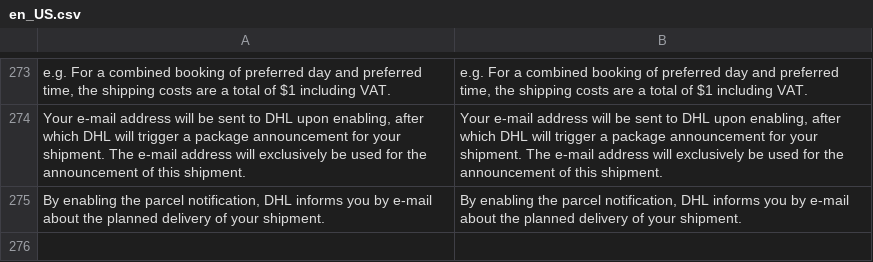
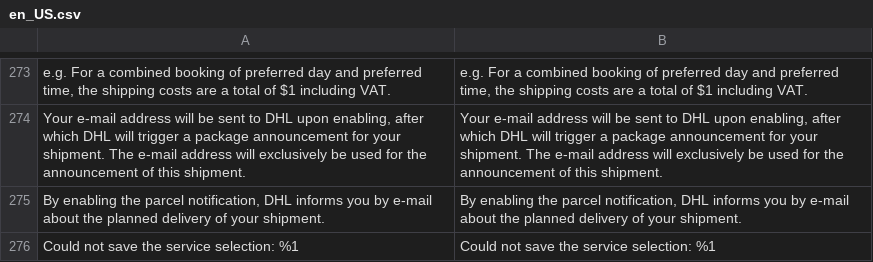
Before and after one commit to netresearch/dhl-module-shipping-m2, a CSV file: i18n/en_US.csv, drawn as a sheet; only a part is shown, gaps mark what is left out; the diff names each change by its address in the sheet, - before the commit and + after, or states it on an @@ line.

```diff
--- a/i18n/en_US.csv
+++ b/i18n/en_US.csv
+row 276: Could not save the service selection: %1 | Could not save the service selection: %1
```
Also changed, not shown: i18n/de_DE.csv, 2 other files.
